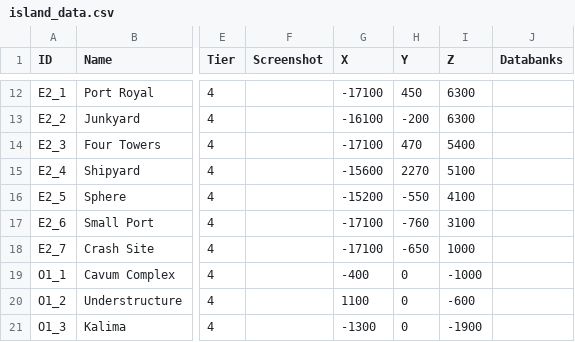
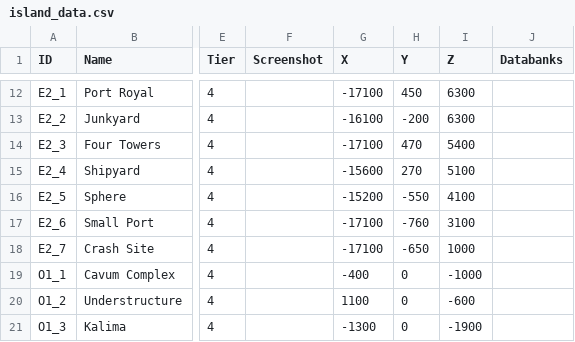
Before and after one commit to Jerodar/WAMap, a CSV file: data/2/island_data.csv, drawn as a sheet; only a part is shown, gaps mark what is left out; the diff names each change by its address in the sheet, - before the commit and + after, or states it on an @@ line.

Commit message:
Fixed altitude of Shipyard in E2

```diff
--- a/data/2/island_data.csv
+++ b/data/2/island_data.csv
-H15 (Y): 2270
+H15 (Y): 270
```
